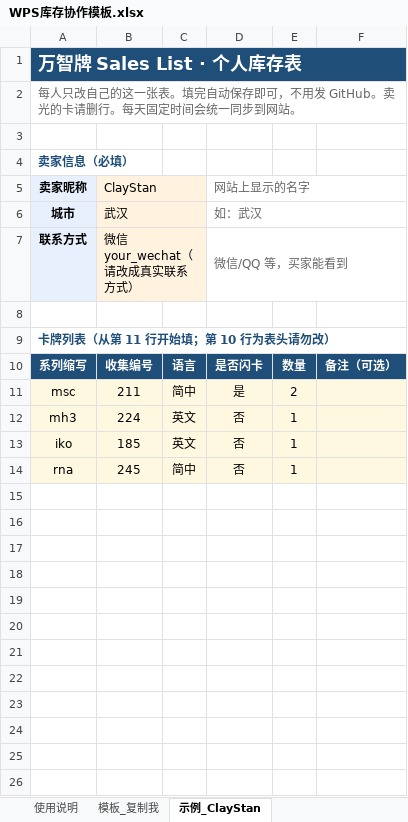
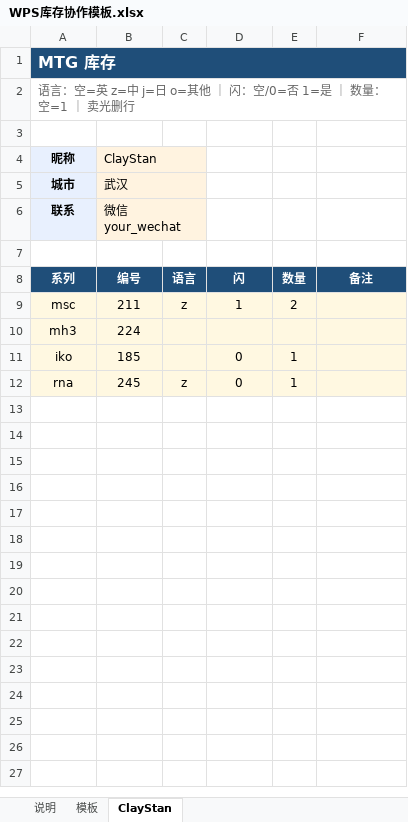
Before and after one commit to ClayStan404/mtg-showcase, an Excel workbook: templates/WPS库存协作模板.xlsx, sheet ClayStan, drawn as a sheet; only a part is shown; values as stored, in another font and other column widths than the file's, no borders; removed rows and columns are numbered as before the commit, all else as after; the diff covers the shown part only; the diff names each change by its address in the sheet, - before the commit and + after, or states it on an @@ line.

```diff
--- a/templates/WPS库存协作模板.xlsx (sheet ClayStan)
+++ b/templates/WPS库存协作模板.xlsx (sheet ClayStan)
-sheet tab: 使用说明
+sheet tab: 说明
-sheet tab: 模板_复制我
+sheet tab: 模板
-sheet tab: 示例_ClayStan
+sheet tab: ClayStan
-A1: 万智牌 Sales List · 个人库存表
+A1: MTG 库存
@@ A1 text size: smaller @@
-A2: 每人只改自己的这一张表。填完自动保存即可，不用发 GitHub。卖光的卡请删行。每天固定时间会统一同步到网站。
+A2: 语言：空=英 z=中 j=日 o=其他 ｜ 闪：空/0=否 1=是 ｜ 数量：空=1 ｜ 卖光删行
-row 4: 卖家信息（必填）
-row 5: 卖家昵称 | ClayStan |  | 网站上显示的名字
+row 4: 昵称 | ClayStan
-D5: 如：武汉
+D5: (empty)
-D6:F6 merged
-row 7: 联系方式 | 微信 your_wechat（请改成真实联系方式） |  | 微信/QQ 等，买家能看到
+row 6: 联系 | 微信 your_wechat
-row 9: 卡牌列表（从第 11 行开始填；第 10 行为表头请勿改）
-row 10: 系列缩写 | 收集编号 | 语言 | 是否闪卡 | 数量 | 备注（可选）
+row 8: 系列 | 编号 | 语言 | 闪 | 数量 | 备注
-C9: 简中
+C9: z
-D9: 是
+D9: 1
-C10:C11: 英文
+C10:C11: (empty)
-D10: 否
+D10: (empty)
-E10: 1
+E10: (empty)
-D11:D12: 否
+D11:D12: 0
-C12: 简中
+C12: z
-row 15: (empty)
-row 16: (empty)
-row 17: (empty)
-row 18: (empty)
-row 19: (empty)
-row 20: (empty)
-row 21: (empty)
-row 22: (empty)
-row 23: (empty)
-row 24: (empty)
-row 25: (empty)
-row 26: (empty)
```
Also changed, not shown: 86 removed rows elsewhere in this sheet, sheet 模板, sheet 说明, templates/库存填写模板.xlsx, 1 other file.
